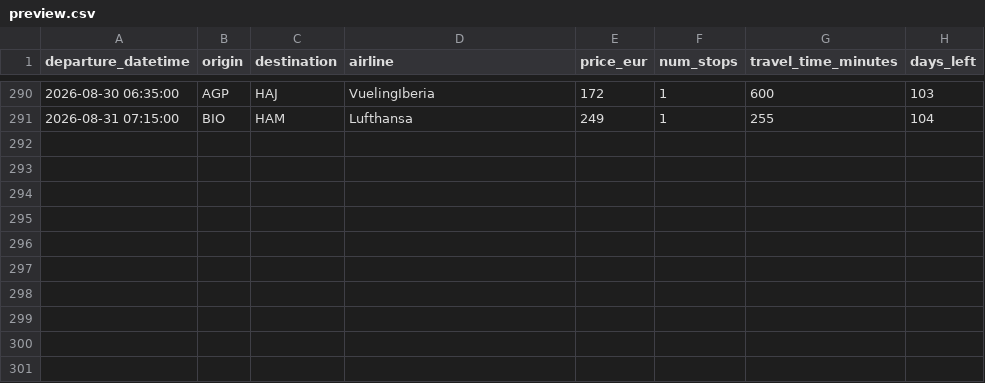
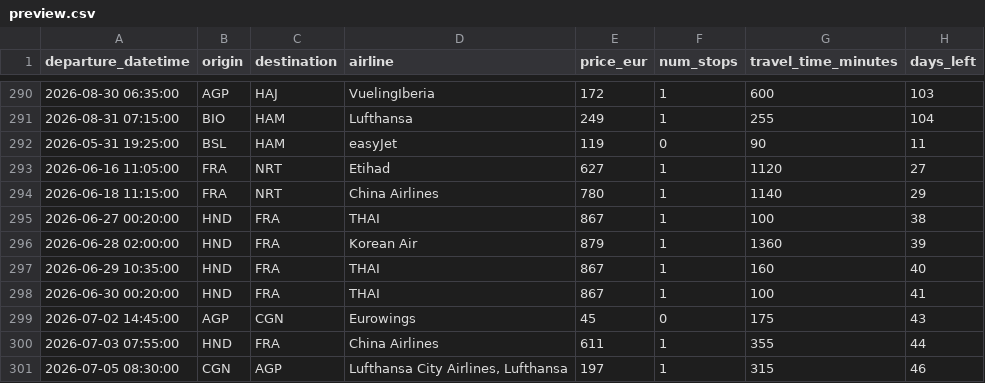
Before and after one commit to pilaarfdeez/Seguidor_vuelos, a CSV file: data/results/raw/preview.csv, drawn as a sheet; only a part is shown, gaps mark what is left out; the diff names each change by its address in the sheet, - before the commit and + after, or states it on an @@ line.

```diff
--- a/data/results/raw/preview.csv
+++ b/data/results/raw/preview.csv
+row 292: 2026-05-31 19:25:00 | BSL | HAM | easyJet | 119 | 0 | 90 | 11
+row 293: 2026-06-16 11:05:00 | FRA | NRT | Etihad | 627 | 1 | 1120 | 27
+row 294: 2026-06-18 11:15:00 | FRA | NRT | China Airlines | 780 | 1 | 1140 | 29
+row 295: 2026-06-27 00:20:00 | HND | FRA | THAI | 867 | 1 | 100 | 38
+row 296: 2026-06-28 02:00:00 | HND | FRA | Korean Air | 879 | 1 | 1360 | 39
+row 297: 2026-06-29 10:35:00 | HND | FRA | THAI | 867 | 1 | 160 | 40
+row 298: 2026-06-30 00:20:00 | HND | FRA | THAI | 867 | 1 | 100 | 41
+row 299: 2026-07-02 14:45:00 | AGP | CGN | Eurowings | 45 | 0 | 175 | 43
+row 300: 2026-07-03 07:55:00 | HND | FRA | China Airlines | 611 | 1 | 355 | 44
+row 301: 2026-07-05 08:30:00 | CGN | AGP | Lufthansa City Airlines, Lufthansa | 197 | 1 | 315 | 46
```
Also changed, not shown: 2 other files.
